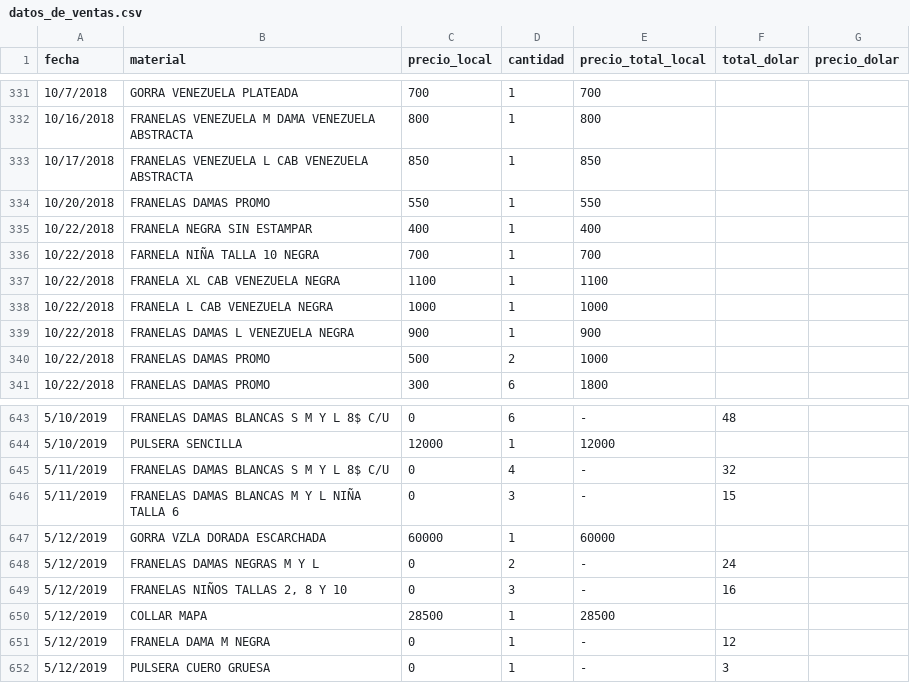
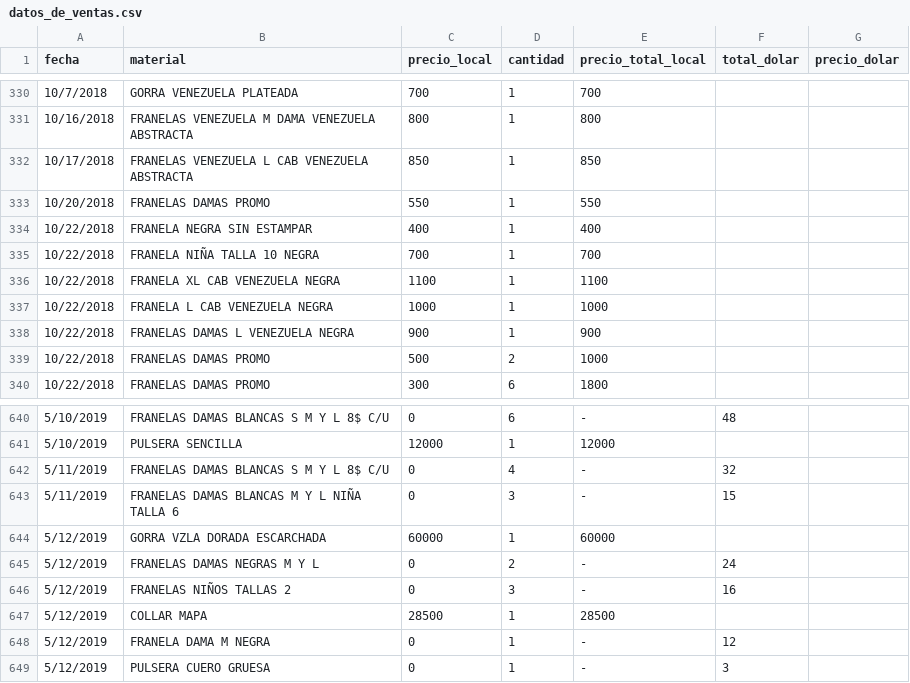
Before and after one commit to LuisReyes98/estimator, a CSV file: data_de_prueba/datos_de_ventas.csv, drawn as a sheet; only a part is shown, gaps mark what is left out; the diff covers the shown part only.

```diff
--- a/data_de_prueba/datos_de_ventas.csv
+++ b/data_de_prueba/datos_de_ventas.csv
@@ -335,3 +334,3 @@ fecha;material;precio_local;cantidad;precio_total_local;total_dolar;precio_dolar
 10/22/2018;FRANELA NEGRA SIN ESTAMPAR;400;1;400;;
-10/22/2018;FARNELA NIÑA TALLA 10 NEGRA;700;1;700;;
+10/22/2018;FRANELA NIÑA TALLA 10 NEGRA;700;1;700;;
 10/22/2018;FRANELA XL CAB VENEZUELA NEGRA;1100;1;1100;;
@@ -648,3 +645,3 @@ fecha;material;precio_local;cantidad;precio_total_local;total_dolar;precio_dolar
 5/12/2019;FRANELAS DAMAS NEGRAS M Y L;0;2; -   ;24;
-5/12/2019;FRANELAS NIÑOS TALLAS 2, 8 Y 10;0;3; -   ;16;
+5/12/2019;FRANELAS NIÑOS TALLAS 2;0;3; -   ;16;
 5/12/2019;COLLAR MAPA;28500;1;28500;;
```
Also changed, not shown: 3 removed rows and 2 edited cells elsewhere in this file, 2 other files.
